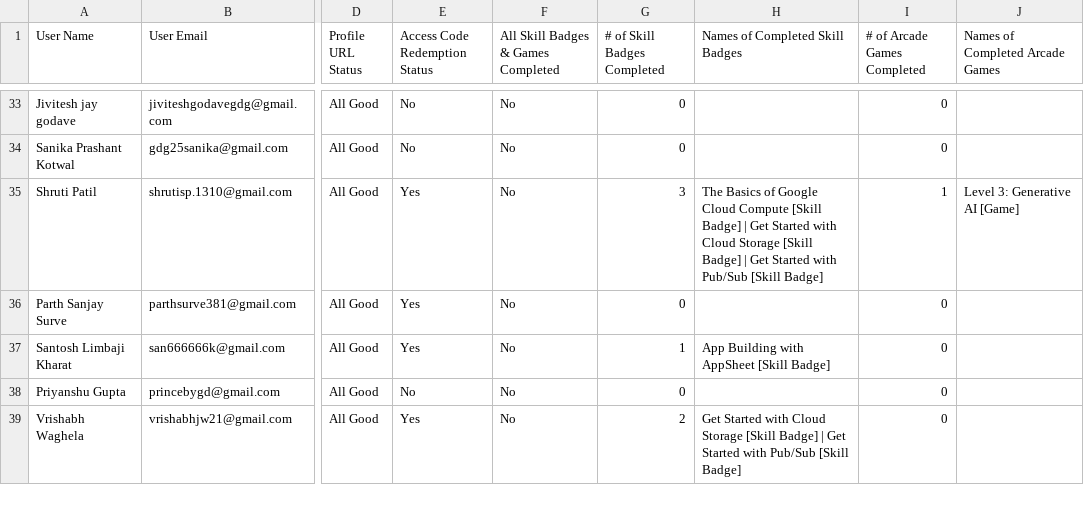
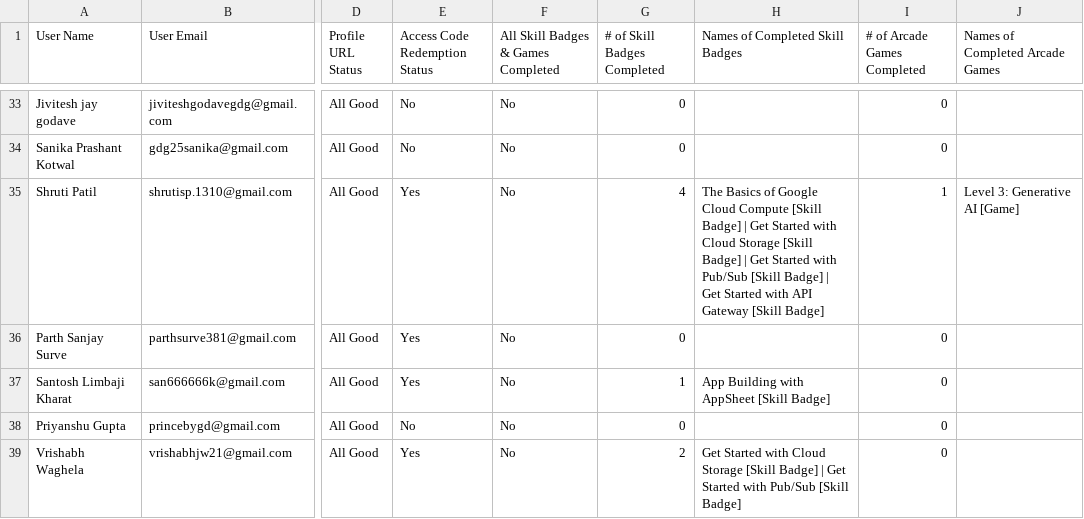
Before and after one commit to VinitSurve/GenAi-Leaderboard-, a CSV file: data/Bharati Vidyapeeth's Department of Management Studies - Navi Mumbai, India [16 Oct].csv, drawn as a sheet; only a part is shown, gaps mark what is left out; the diff covers the shown part only; the diff names each change by its address in the sheet, - before the commit and + after, or states it on an @@ line.

```diff
--- a/data/Bharati Vidyapeeth's Department of Management Studies - Navi Mumbai, India [16 Oct].csv
+++ b/data/Bharati Vidyapeeth's Department of Management Studies - Navi Mumbai, India [16 Oct].csv
-G35 (# of Skill Badges Completed): 3
+G35 (# of Skill Badges Completed): 4
-H35 (Names of Completed Skill Badges): …[Skill Badge]
+H35 (Names of Completed Skill Badges): …[Skill Badge] | Get Started with API Gateway [Skill Badge]
```
Also changed, not shown: 78 edited cells elsewhere in this file, 7 other files.
